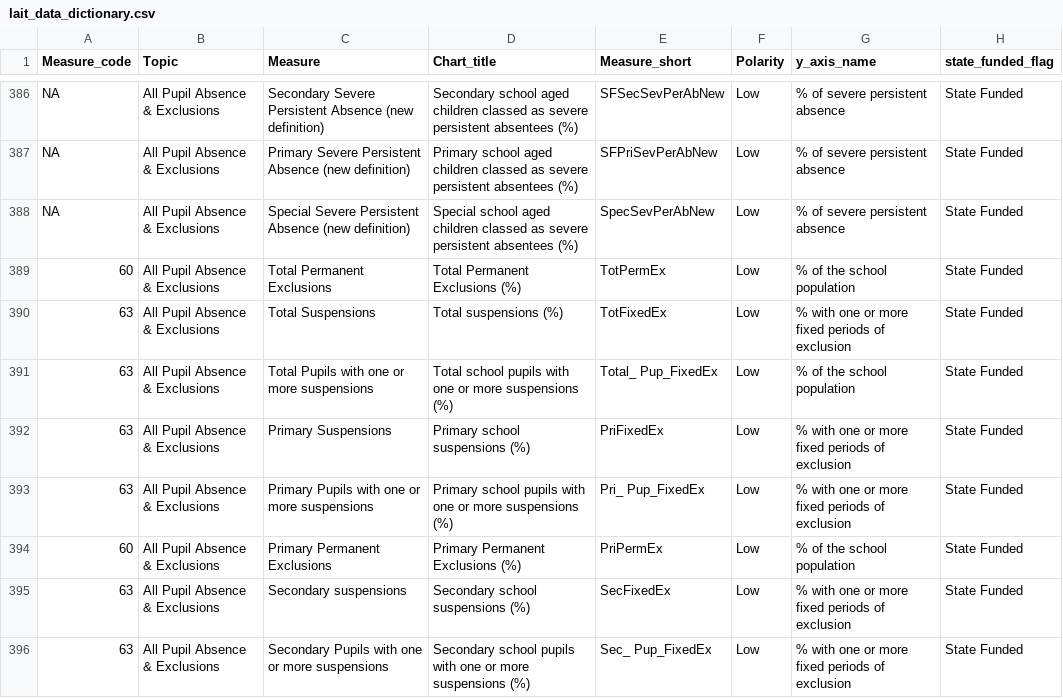
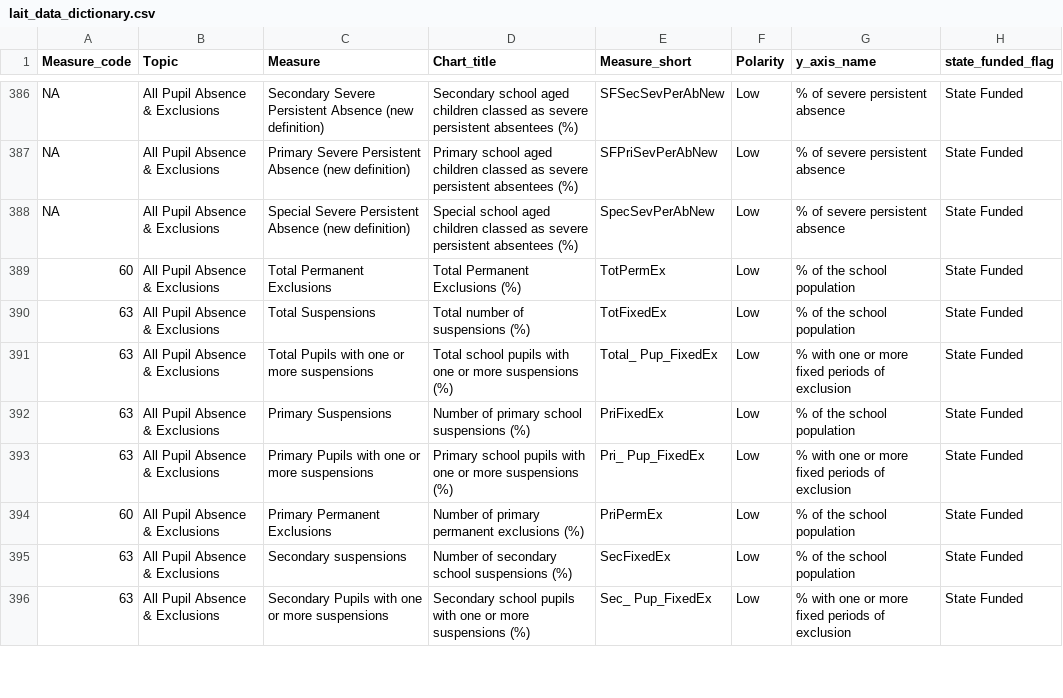
Before and after one commit to dfe-analytical-services/local-authority-interactive-tool, a CSV file: 01_data/02_prod/lait_data_dictionary.csv, drawn as a sheet; only a part is shown, gaps mark what is left out; the diff covers the shown part only; the diff names each change by its address in the sheet, - before the commit and + after, or states it on an @@ line.

```diff
--- a/01_data/02_prod/lait_data_dictionary.csv
+++ b/01_data/02_prod/lait_data_dictionary.csv
-D390 (Chart_title): Total suspensions (%)
+D390 (Chart_title): Total number of suspensions (%)
-G390 (y_axis_name): % with one or more fixed periods of exclusion
+G390 (y_axis_name): % of the school population
-G391 (y_axis_name): % of the school population
+G391 (y_axis_name): % with one or more fixed periods of exclusion
-D392 (Chart_title): Primary school suspensions (%)
+D392 (Chart_title): Number of primary school suspensions (%)
-G392 (y_axis_name): % with one or more fixed periods of exclusion
+G392 (y_axis_name): % of the school population
-D394 (Chart_title): Primary Permanent Exclusions (%)
+D394 (Chart_title): Number of primary permanent exclusions (%)
-D395 (Chart_title): Secondary school suspensions (%)
+D395 (Chart_title): Number of secondary school suspensions (%)
-G395 (y_axis_name): % with one or more fixed periods of exclusion
+G395 (y_axis_name): % of the school population
```
Also changed, not shown: 97 edited cells elsewhere in this file, 01_data/02_prod/development_update_log.csv, 2 other files.
